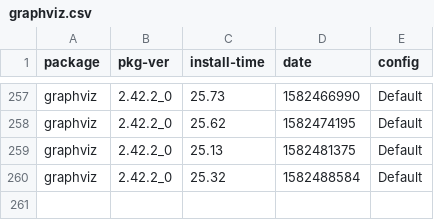
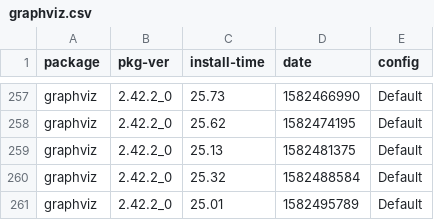
Before and after one commit to zbeekman/brew-GHA-profiling, a CSV file: graphviz.csv, drawn as a sheet; only a part is shown, gaps mark what is left out.

```diff
--- a/graphviz.csv
+++ b/graphviz.csv
@@ -260 +260,2 @@ graphviz, 2.42.2_0, 25.13, 1582481375, Default
 graphviz, 2.42.2_0, 25.32, 1582488584, Default
+graphviz, 2.42.2_0, 25.01, 1582495789, Default
```
Also changed, not shown: gcc@8.csv, open-mpi.csv, 1 other file.
